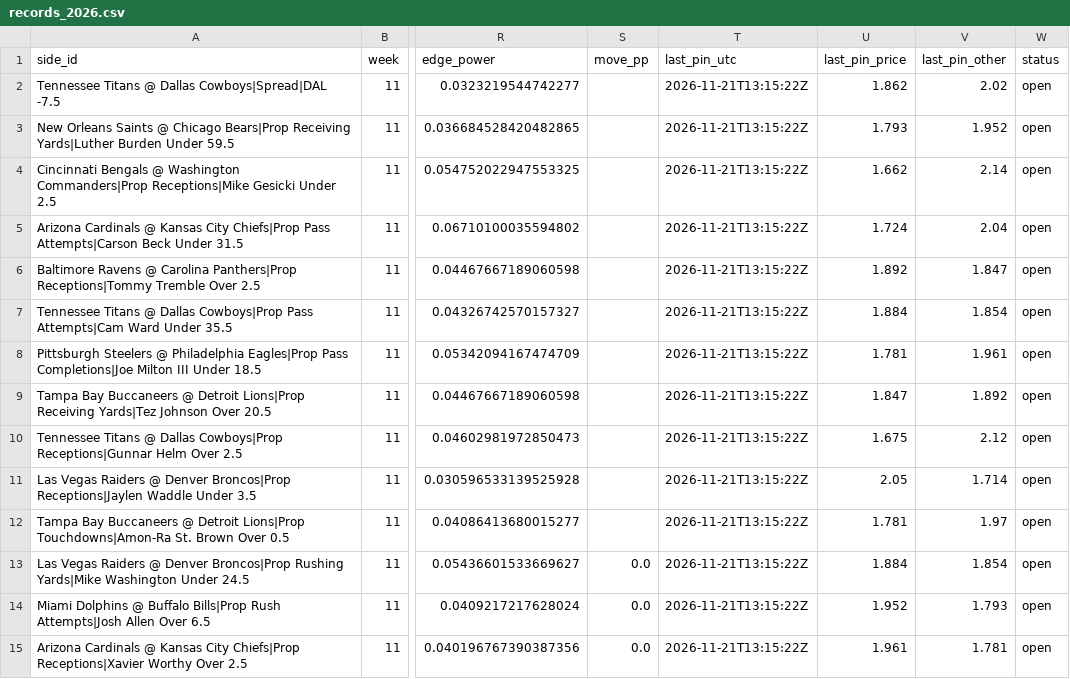
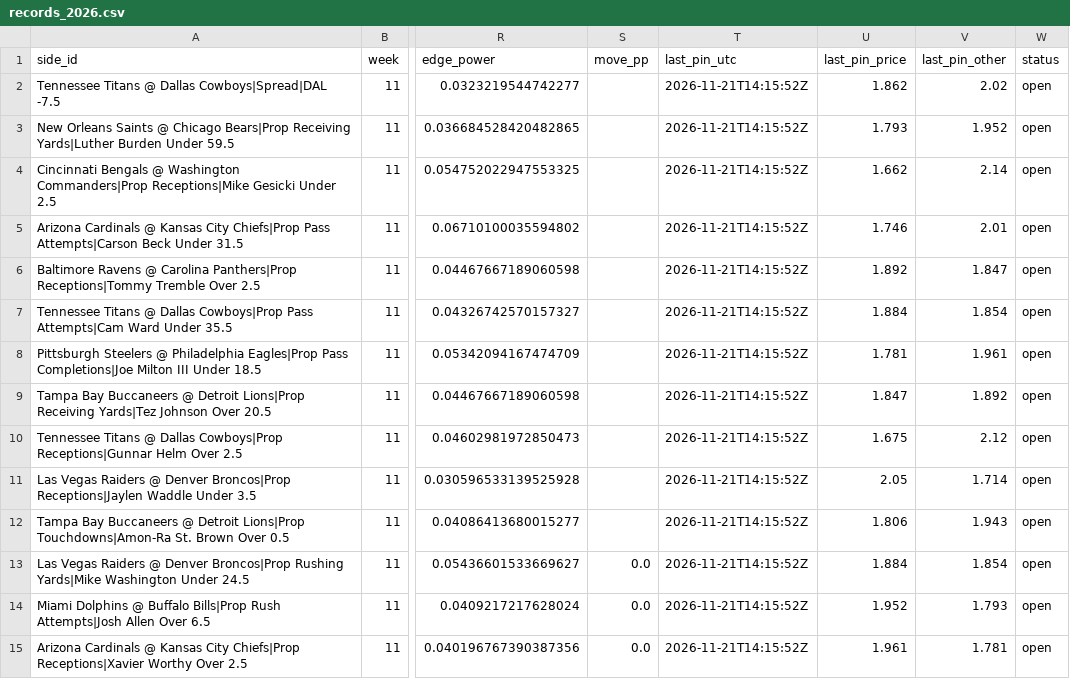
Before and after one commit to wbblanck/nfl-betting-model, a CSV file: data/live/outliers/records_2026.csv, drawn as a sheet; only a part is shown, gaps mark what is left out; the diff covers the shown part only; the diff names each change by its address in the sheet, - before the commit and + after, or states it on an @@ line.

Commit message:
outliers live: poll

```diff
--- a/data/live/outliers/records_2026.csv
+++ b/data/live/outliers/records_2026.csv
-T2:T15 (last_pin_utc): 2026-11-21T13:15:22Z
+T2:T15 (last_pin_utc): 2026-11-21T14:15:52Z
-U5 (last_pin_price): 1.724
+U5 (last_pin_price): 1.746
-V5 (last_pin_other): 2.04
+V5 (last_pin_other): 2.01
-U12 (last_pin_price): 1.781
+U12 (last_pin_price): 1.806
-V12 (last_pin_other): 1.97
+V12 (last_pin_other): 1.943
```
Also changed, not shown: 4 added rows and 14 edited cells elsewhere in this file, data/live/outliers/current.csv, data/live/outliers/pinn_calls.csv, 1 other file.
